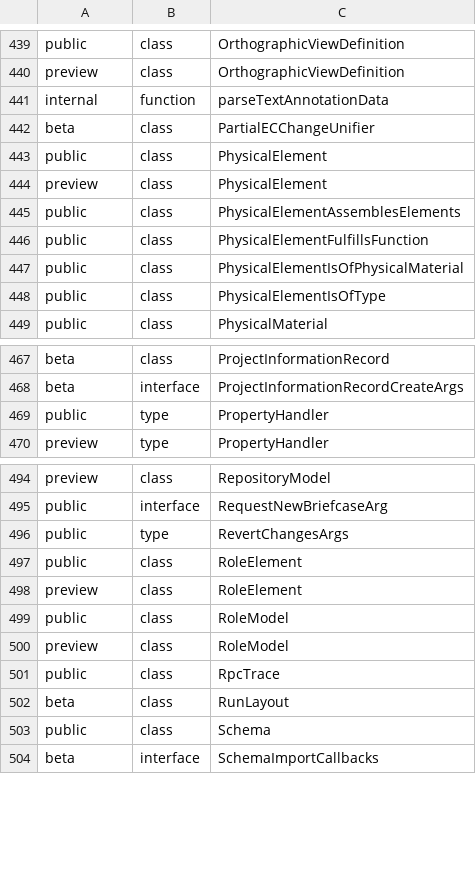
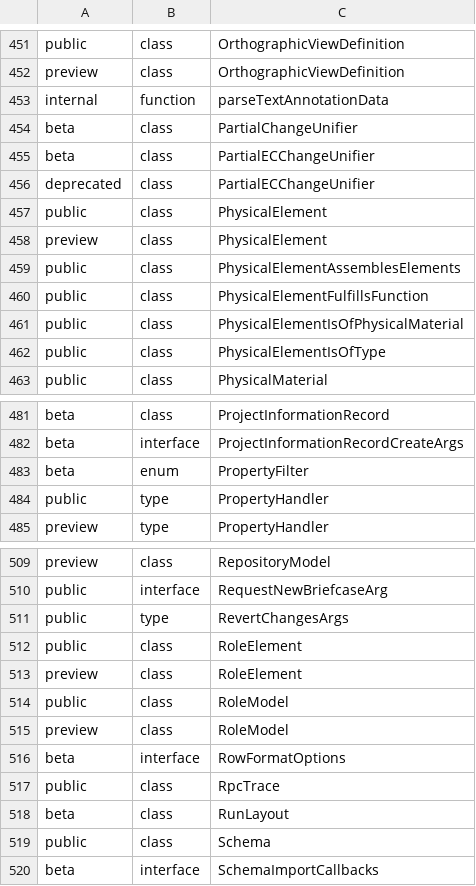
Before and after one commit to ehtick/itwinjs-core, a CSV file: common/api/summary/core-backend.exports.csv, drawn as a sheet; only a part is shown, gaps mark what is left out; the diff covers the shown part only; the diff names each change by its address in the sheet, - before the commit and + after, or states it on an @@ line.

```diff
--- a/common/api/summary/core-backend.exports.csv
+++ b/common/api/summary/core-backend.exports.csv
+row 454: beta | class | PartialChangeUnifier
+row 456: deprecated | class | PartialECChangeUnifier
+row 483: beta | enum | PropertyFilter
+row 516: beta | interface | RowFormatOptions
```
Also changed, not shown: 12 added rows elsewhere in this file, 25 other files.
